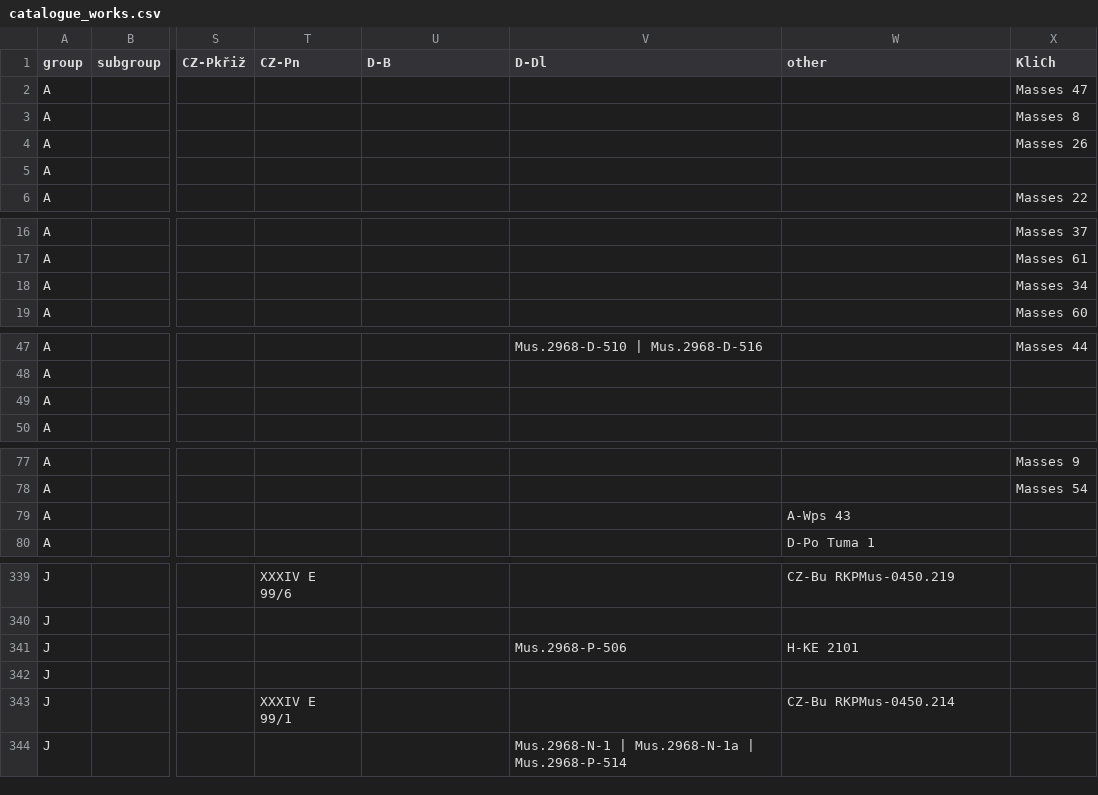
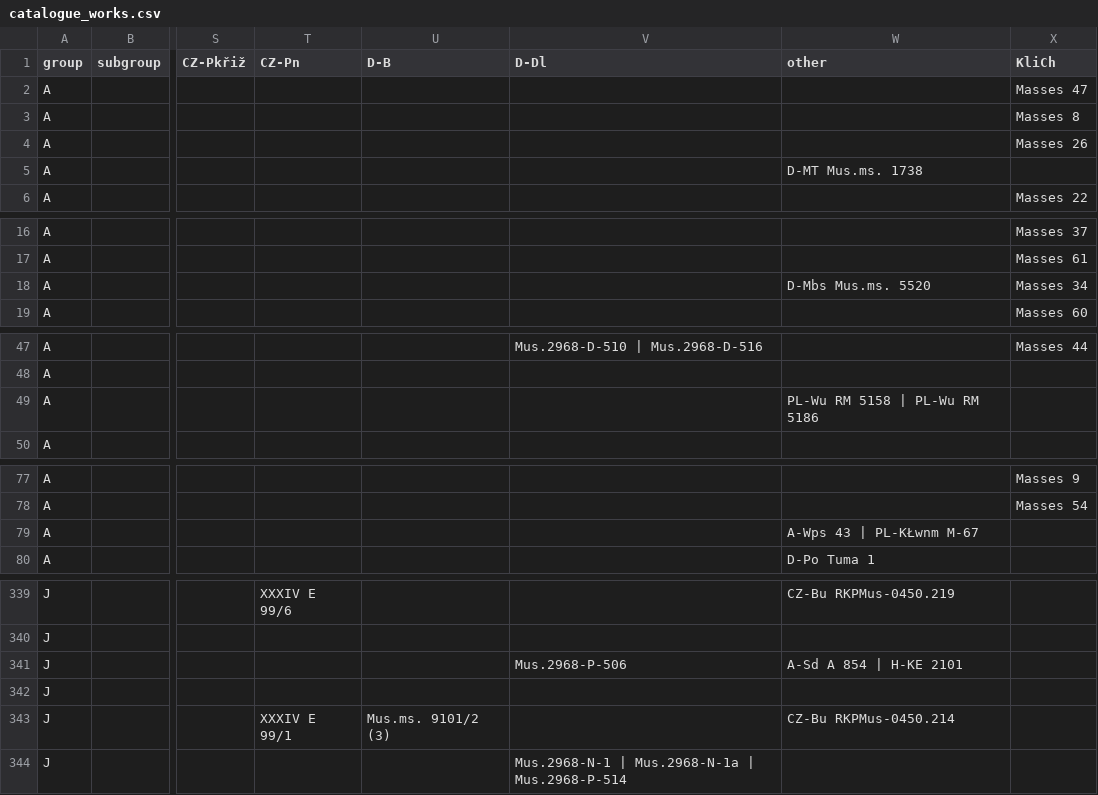
Before and after one commit to edition-esser-skala/tuma-catalogue-of-works, a CSV file: data/catalogue_works.csv, drawn as a sheet; only a part is shown, gaps mark what is left out; the diff covers the shown part only; the diff names each change by its address in the sheet, - before the commit and + after, or states it on an @@ line.

```diff
--- a/data/catalogue_works.csv
+++ b/data/catalogue_works.csv
-W5 (other): (empty)
+W5 (other): D-MT Mus.ms. 1738
-W18 (other): (empty)
+W18 (other): D-Mbs Mus.ms. 5520
-W49 (other): (empty)
+W49 (other): PL-Wu RM 5158 | PL-Wu RM 5186
-W79 (other): A-Wps 43
+W79 (other): A-Wps 43 | PL-KŁwnm M-67
-W341 (other): H-KE 2101
+W341 (other): A-Sd A 854 | H-KE 2101
-U343 (D-B): (empty)
+U343 (D-B): Mus.ms. 9101/2 (3)
```
Also changed, not shown: 4 edited cells elsewhere in this file, data/works_in_rism.csv, data/works_missing_in_rism.csv, 4 other files.
